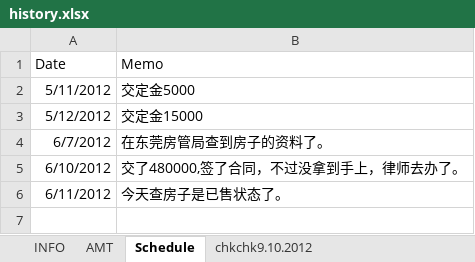
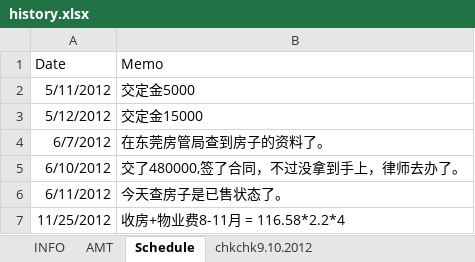
Before and after one commit to hubshi/liferecord, an Excel workbook: 2.1-402/history.xlsx, sheet Schedule, drawn as a sheet; values as stored, in another font and other column widths than the file's, no borders; the diff names each change by its address in the sheet, - before the commit and + after, or states it on an @@ line.

```diff
--- a/2.1-402/history.xlsx (sheet Schedule)
+++ b/2.1-402/history.xlsx (sheet Schedule)
+row 7: 11/25/2012 | 收房+物业费8-11月 = 116.58*2.2*4
```
Also changed, not shown: 2 other files.
